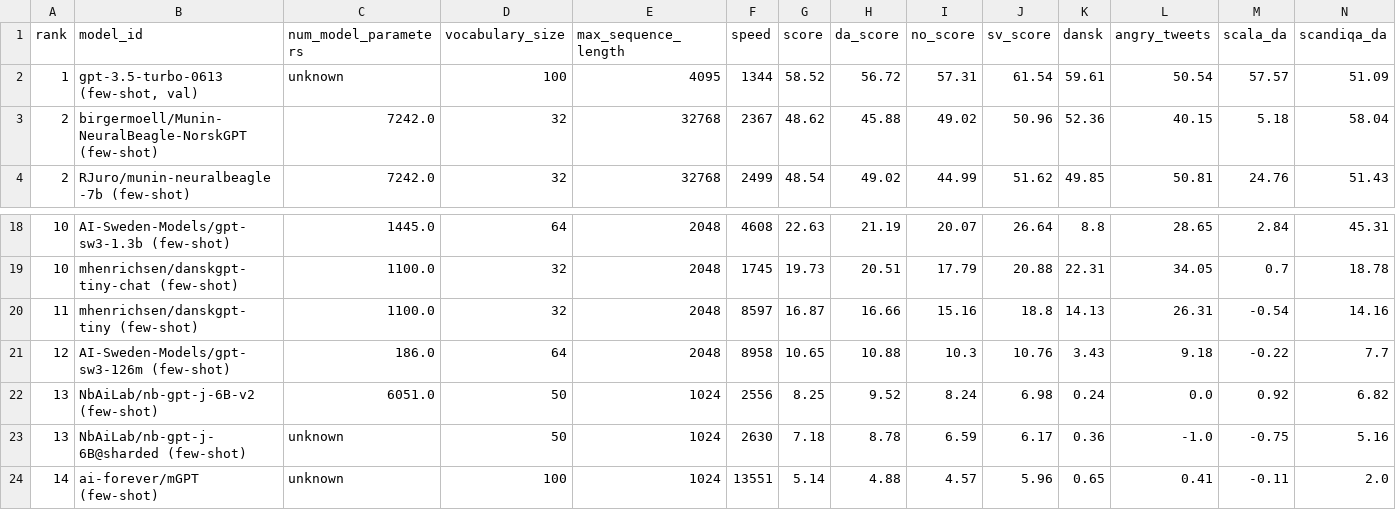
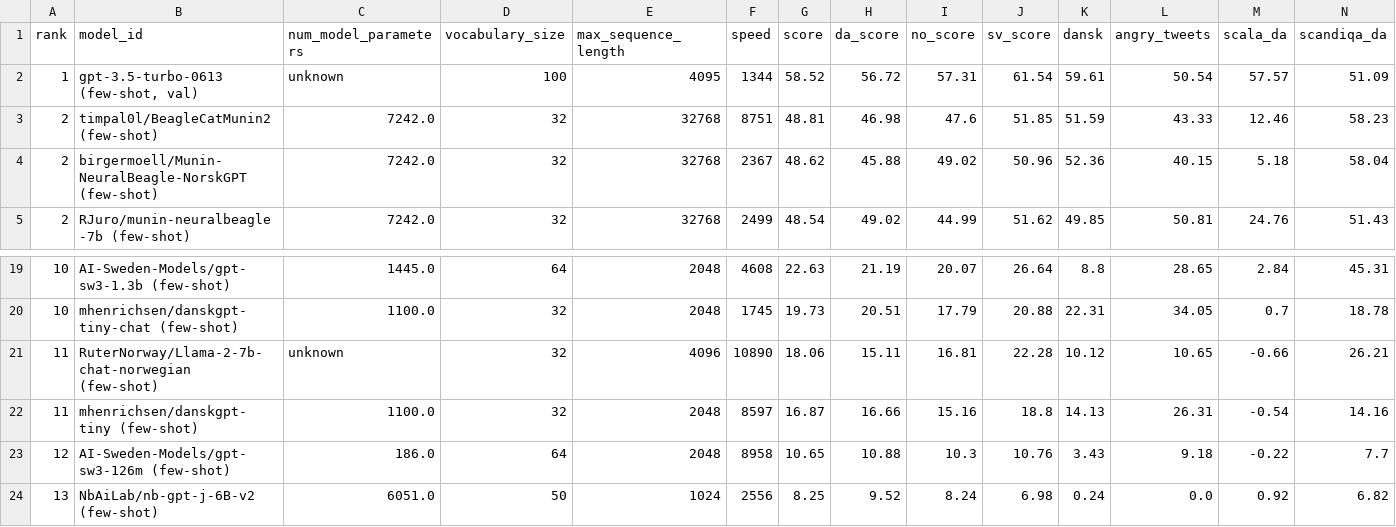
Before and after one commit to ScandEval/scandeval.github.io, a CSV file: mainland-scandinavian-nlg.csv, drawn as a sheet; only a part is shown, gaps mark what is left out; the shorter side is filled out with more unchanged rows; rows hold the shown columns only; the diff names each change by its address in the sheet, - before the commit and + after, or states it on an @@ line.

Commit message:
feat: Add timpal0l/BeagleCatMunin2 (few-shot)

```diff
--- a/mainland-scandinavian-nlg.csv
+++ b/mainland-scandinavian-nlg.csv
+row 3: 2 | timpal0l/BeagleCatMunin2 (few-shot) | 7242.0 | 32 | 32768 | 8751 | 48.81 | 46.98 | 47.6 | 51.85 | 51.59 | 43.33 | 12.46 | 58.23
+row 21: 11 | RuterNorway/Llama-2-7b-chat-norwegian (few-shot) | unknown | 32 | 4096 | 10890 | 18.06 | 15.11 | 16.81 | 22.28 | 10.12 | 10.65 | -0.66 | 26.21
```
Also changed, not shown: dutch-nlg.csv, english-nlg.csv, 18 other files.
